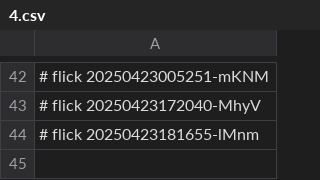
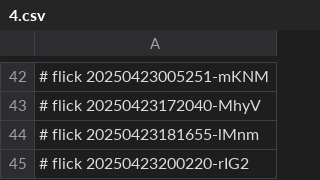
Before and after one commit to abikesa/brooklyn, a CSV file: nis/4.csv, drawn as a sheet; only a part is shown, gaps mark what is left out.

Commit message:
nis/4.csv

```diff
--- a/nis/4.csv
+++ b/nis/4.csv
@@ -44 +44,2 @@
 # flick 20250423181655-lMnm
+# flick 20250423200220-rIG2
```
